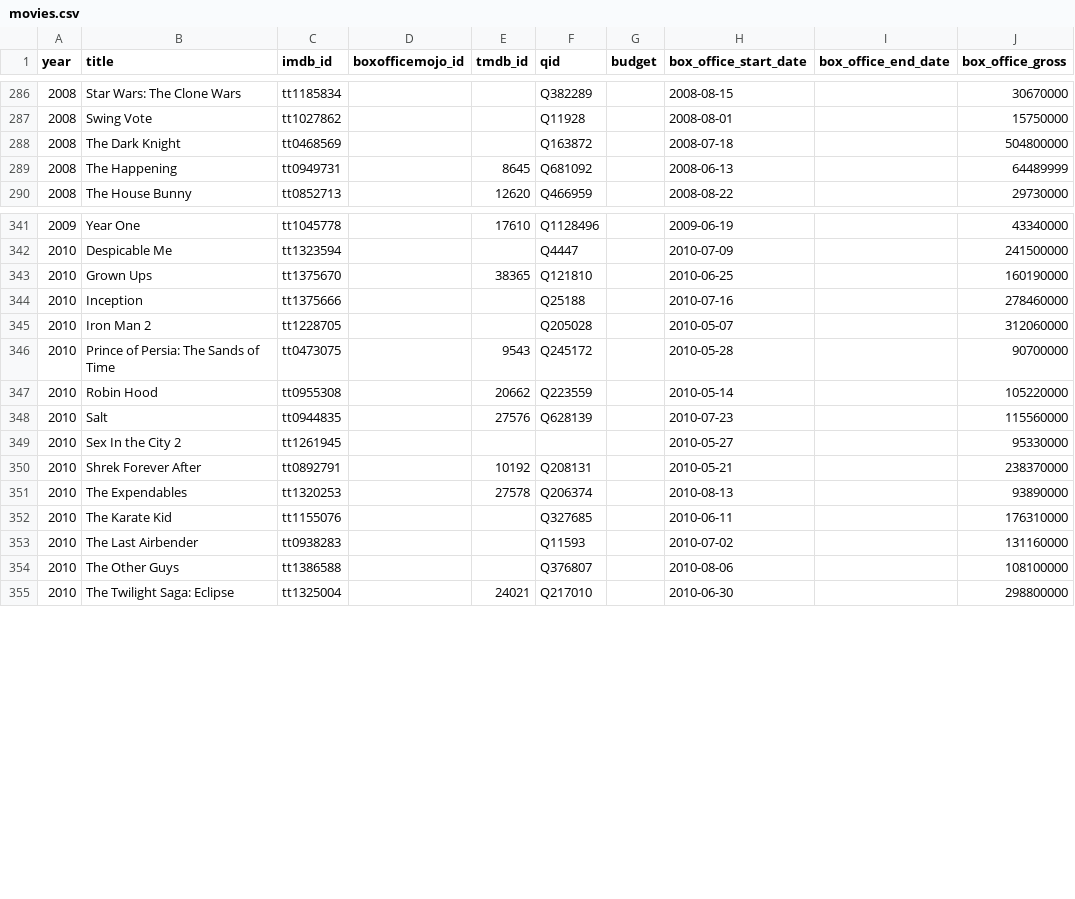
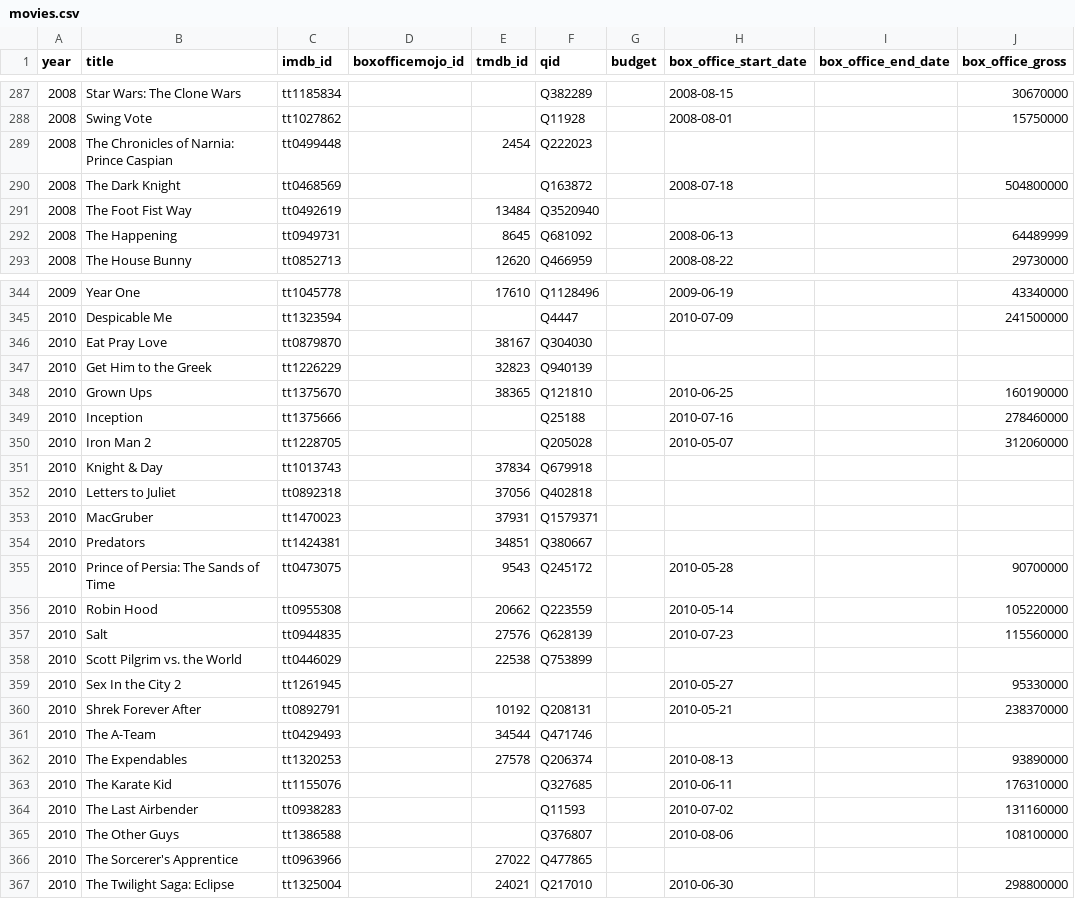
Before and after one commit to josh/summer-movie-wager-data, a CSV file: movies.csv, drawn as a sheet; only a part is shown, gaps mark what is left out; the diff covers the shown part only; the diff names each change by its address in the sheet, - before the commit and + after, or states it on an @@ line.

Commit message:
Add 23 films that players picked but movies.csv never had
These are picks that no movies.csv row covered, so their lists.csv rows could
never resolve to an id. Ten of them are 2010 and six are 2011 and 2012, the
years where movies.csv only ever held 15 films against 37 to 70 elsewhere; the
lower half of each player's list was simply never recorded.

Each id was verified against Wikidata by label and publication year first, and
each row lands with its qid and tmdb_id: 23 of 23 for both.

Two picks are worth noting because their release slipped out of the summer
they were wagered on, which is exactly why they scored nothing: G.I. Joe:
Retaliation was picked in 2012 and released in March 2013, and Jupiter
Ascending was picked in 2014 and released in February 2015. Both are filed
under the year they were wagered.

Titles use the name the wager uses, consistent with the rest of the dataset.

```diff
--- a/movies.csv
+++ b/movies.csv
+row 289: 2008 | The Chronicles of Narnia: Prince Caspian | tt0499448 |  | 2454 | Q222023
+row 291: 2008 | The Foot Fist Way | tt0492619 |  | 13484 | Q3520940
+row 346: 2010 | Eat Pray Love | tt0879870 |  | 38167 | Q304030
+row 347: 2010 | Get Him to the Greek | tt1226229 |  | 32823 | Q940139
+row 351: 2010 | Knight & Day | tt1013743 |  | 37834 | Q679918
+row 352: 2010 | Letters to Juliet | tt0892318 |  | 37056 | Q402818
+row 353: 2010 | MacGruber | tt1470023 |  | 37931 | Q1579371
+row 354: 2010 | Predators | tt1424381 |  | 34851 | Q380667
+row 358: 2010 | Scott Pilgrim vs. the World | tt0446029 |  | 22538 | Q753899
+row 361: 2010 | The A-Team | tt0429493 |  | 34544 | Q471746
+row 366: 2010 | The Sorcerer's Apprentice | tt0963966 |  | 27022 | Q477865
```
Also changed, not shown: 12 added rows elsewhere in this file.
